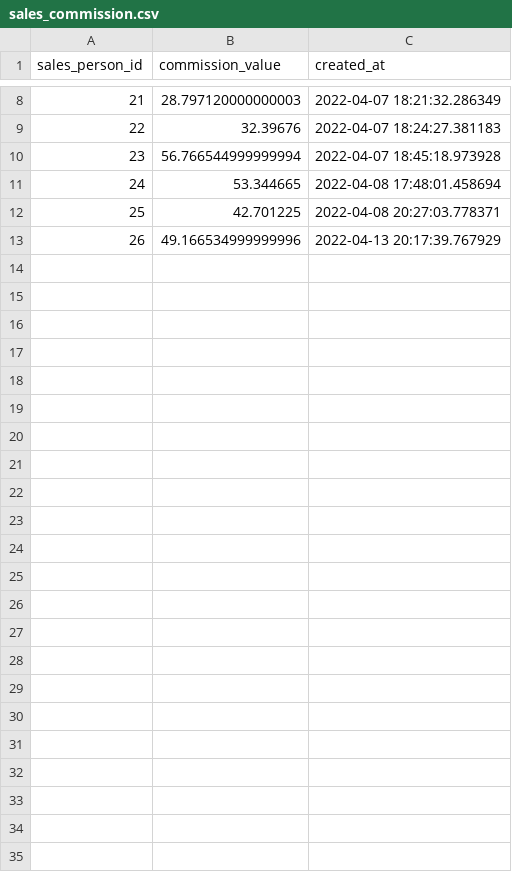
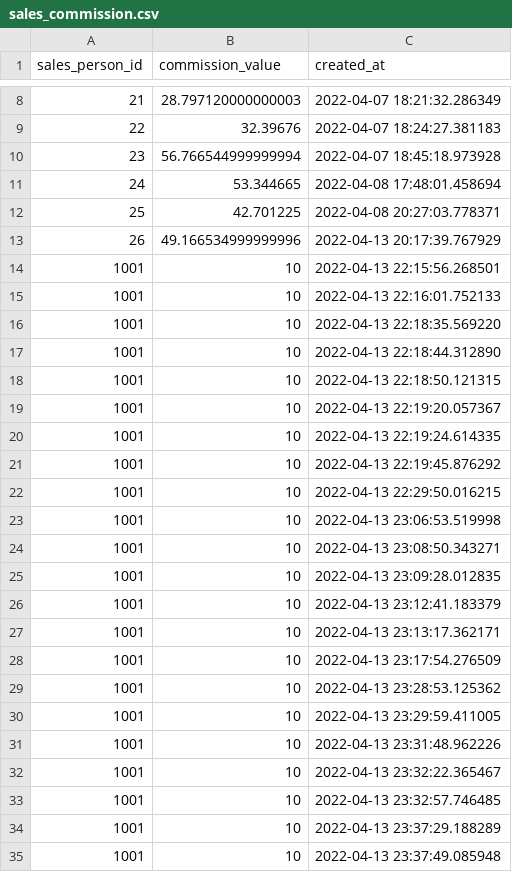
Before and after one commit to shruthivenkat/Inventory, a CSV file: sales_commission.csv, drawn as a sheet; only a part is shown, gaps mark what is left out; the diff names each change by its address in the sheet, - before the commit and + after, or states it on an @@ line.

```diff
--- a/sales_commission.csv
+++ b/sales_commission.csv
+row 14: 1001 | 10 | 2022-04-13 22:15:56.268501
+row 15: 1001 | 10 | 2022-04-13 22:16:01.752133
+row 16: 1001 | 10 | 2022-04-13 22:18:35.569220
+row 17: 1001 | 10 | 2022-04-13 22:18:44.312890
+row 18: 1001 | 10 | 2022-04-13 22:18:50.121315
+row 19: 1001 | 10 | 2022-04-13 22:19:20.057367
+row 20: 1001 | 10 | 2022-04-13 22:19:24.614335
+row 21: 1001 | 10 | 2022-04-13 22:19:45.876292
+row 22: 1001 | 10 | 2022-04-13 22:29:50.016215
+row 23: 1001 | 10 | 2022-04-13 23:06:53.519998
+row 24: 1001 | 10 | 2022-04-13 23:08:50.343271
+row 25: 1001 | 10 | 2022-04-13 23:09:28.012835
+row 26: 1001 | 10 | 2022-04-13 23:12:41.183379
+row 27: 1001 | 10 | 2022-04-13 23:13:17.362171
+row 28: 1001 | 10 | 2022-04-13 23:17:54.276509
+row 29: 1001 | 10 | 2022-04-13 23:28:53.125362
+row 30: 1001 | 10 | 2022-04-13 23:29:59.411005
+row 31: 1001 | 10 | 2022-04-13 23:31:48.962226
+row 32: 1001 | 10 | 2022-04-13 23:32:22.365467
+row 33: 1001 | 10 | 2022-04-13 23:32:57.746485
+row 34: 1001 | 10 | 2022-04-13 23:37:29.188289
+row 35: 1001 | 10 | 2022-04-13 23:37:49.085948
```
Also changed, not shown: invoice_ASE.csv, product_ASE.csv, 4 other files.
